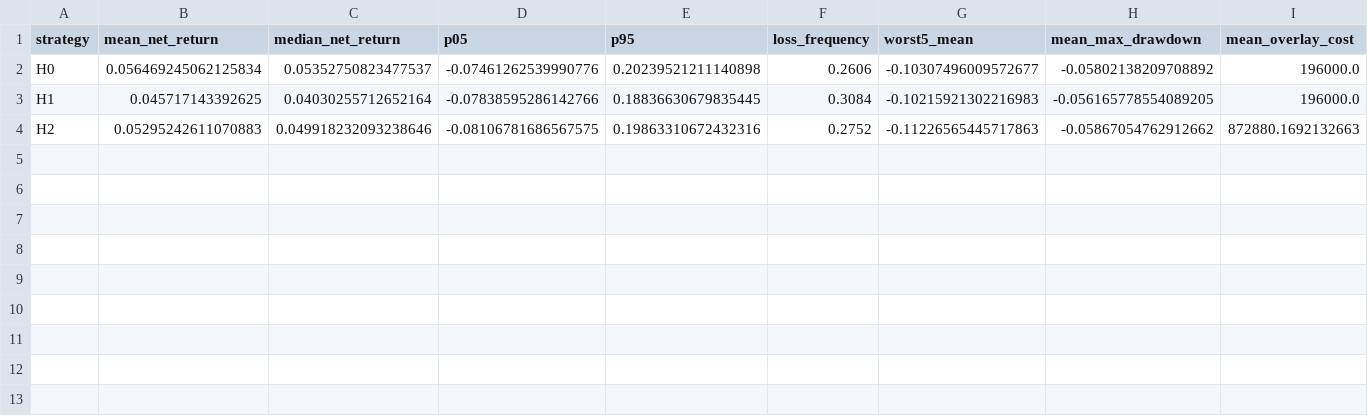
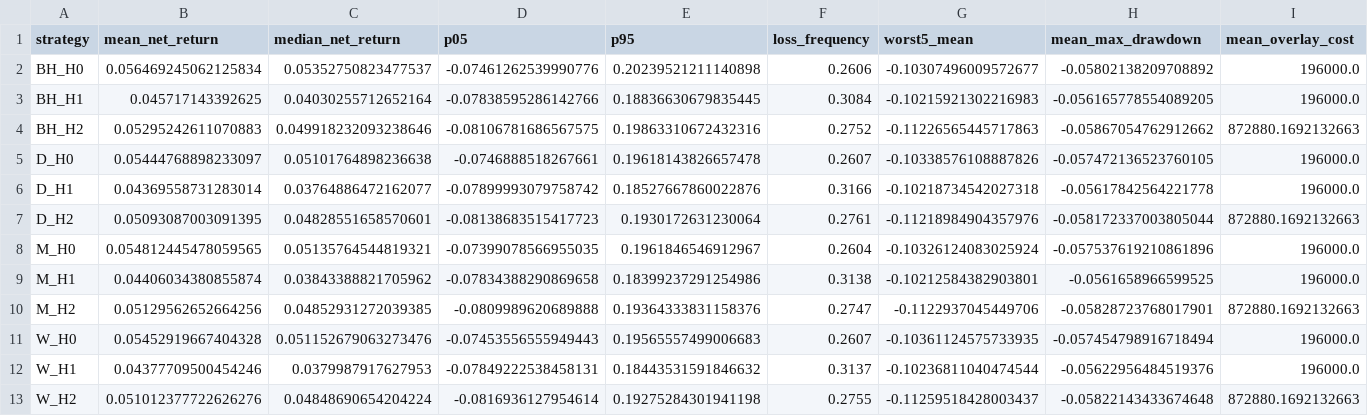
Before and after one commit to 6309-lcy/gmc-momentum-strategy, a CSV file: aligned_method/hedging/simulation_summary.csv, drawn as a sheet; only a part is shown; rows hold the shown columns only; the diff names each change by its address in the sheet, - before the commit and + after, or states it on an @@ line.

```diff
--- a/aligned_method/hedging/simulation_summary.csv
+++ b/aligned_method/hedging/simulation_summary.csv
-A2 (strategy): H0
+A2 (strategy): BH_H0
-A3 (strategy): H1
+A3 (strategy): BH_H1
-A4 (strategy): H2
+A4 (strategy): BH_H2
+row 5: D_H0 | 0.05444768898233097 | 0.05101764898236638 | -0.0746888518267661 | 0.19618143826657478 | 0.2607 | -0.10338576108887826 | -0.057472136523760105 | 196000.0
+row 6: D_H1 | 0.04369558731283014 | 0.03764886472162077 | -0.07899993079758742 | 0.18527667860022876 | 0.3166 | -0.10218734542027318 | -0.05617842564221778 | 196000.0
+row 7: D_H2 | 0.05093087003091395 | 0.04828551658570601 | -0.08138683515417723 | 0.1930172631230064 | 0.2761 | -0.11218984904357976 | -0.058172337003805044 | 872880.1692132663
+row 8: M_H0 | 0.054812445478059565 | 0.05135764544819321 | -0.07399078566955035 | 0.1961846546912967 | 0.2604 | -0.10326124083025924 | -0.057537619210861896 | 196000.0
+row 9: M_H1 | 0.04406034380855874 | 0.03843388821705962 | -0.07834388290869658 | 0.18399237291254986 | 0.3138 | -0.10212584382903801 | -0.0561658966599525 | 196000.0
+row 10: M_H2 | 0.05129562652664256 | 0.04852931272039385 | -0.0809989620689888 | 0.19364333831158376 | 0.2747 | -0.1122937045449706 | -0.05828723768017901 | 872880.1692132663
+row 11: W_H0 | 0.05452919667404328 | 0.051152679063273476 | -0.07453556555949443 | 0.19565557499006683 | 0.2607 | -0.10361124575733935 | -0.057454798916718494 | 196000.0
+row 12: W_H1 | 0.04377709500454246 | 0.0379987917627953 | -0.07849222538458131 | 0.18443531591846632 | 0.3137 | -0.10236811040474544 | -0.05622956484519376 | 196000.0
+row 13: W_H2 | 0.051012377722626276 | 0.04848690654204224 | -0.0816936127954614 | 0.19275284301941198 | 0.2755 | -0.11259518428003437 | -0.05822143433674648 | 872880.1692132663
```
Also changed, not shown: aligned_method/hedging/actual_metrics.csv, aligned_method/hedging/paired_comparisons.csv, 21 other files.
